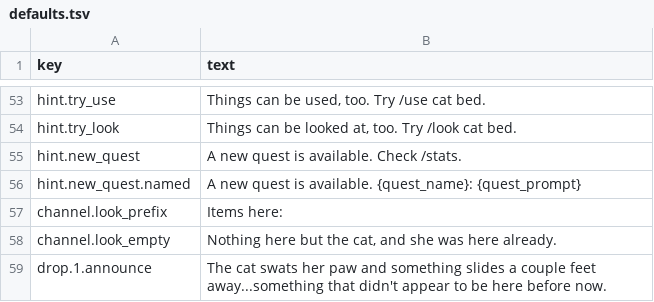
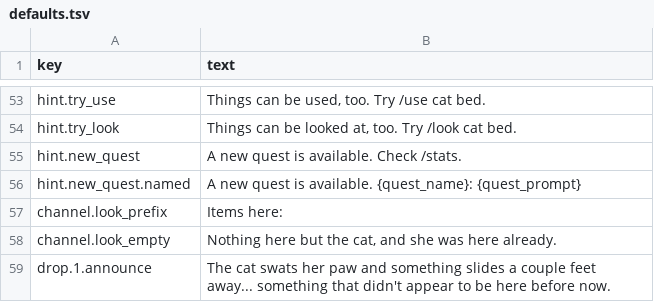
Before and after one commit to kelseybooth/halloween-in-june, a TSV file: creative content/defaults.tsv, drawn as a sheet; only a part is shown, gaps mark what is left out.

```diff
--- a/creative content/defaults.tsv
+++ b/creative content/defaults.tsv
@@ -58,2 +58,2 @@ channel.look_prefix	Items here:
 channel.look_empty	Nothing here but the cat, and she was here already.
-drop.1.announce	The cat swats her paw and something slides a couple feet away...something that didn't appear to be here before now.
+drop.1.announce	The cat swats her paw and something slides a couple feet away... something that didn't appear to be here before now.
```
Also changed, not shown: 4 other files.
